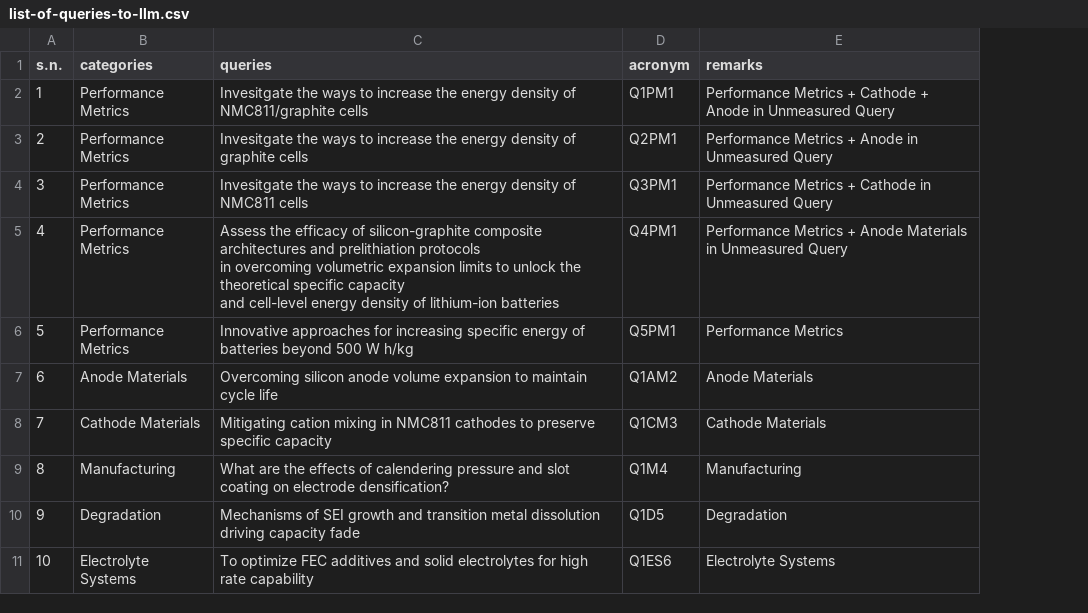
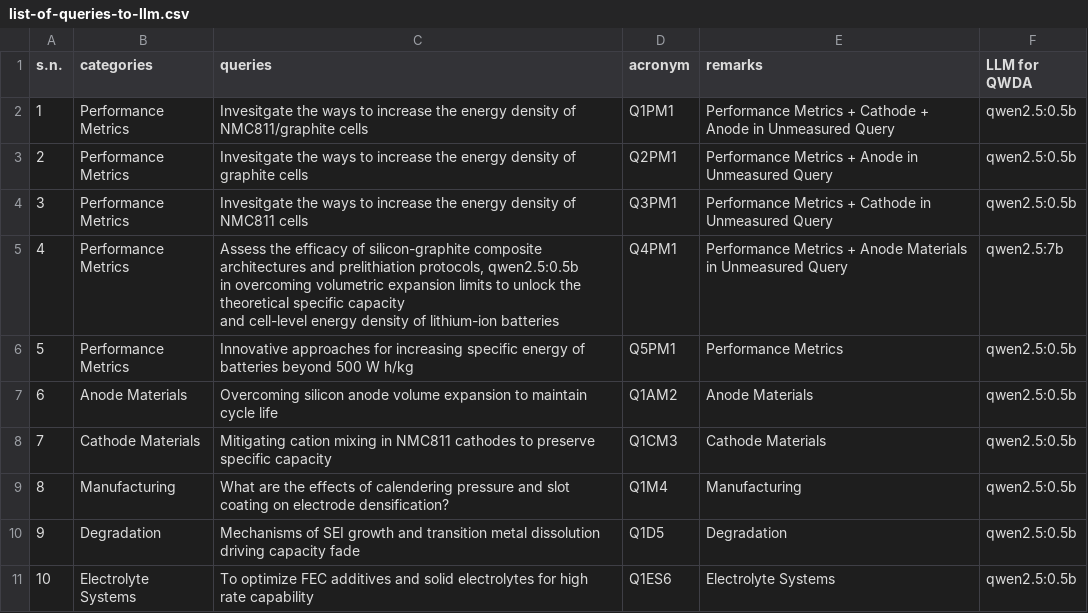
Before and after one commit to anilkunwar/batteryenergydensity-knowledge, a CSV file: concepts_and_knowledge/list-of-queries-to-llm.csv, drawn as a sheet; ↵ is a line break in a cell; the diff names each change by its address in the sheet, - before the commit and + after, or states it on an @@ line.

Commit message:
Update list-of-queries-to-llm.csv

```diff
--- a/concepts_and_knowledge/list-of-queries-to-llm.csv
+++ b/concepts_and_knowledge/list-of-queries-to-llm.csv
+column F (LLM for QWDA), rows 2-11: qwen2.5:0.5b | qwen2.5:0.5b | qwen2.5:0.5b | qwen2.5:7b | qwen2.5:0.5b | qwen2.5:0.5b | qwen2.5:0.5b | qwen2.5:0.5b | qwen2.5:0.5b | qwen2.5:0.5b
-C5 (queries): …and prelithiation protocols ↵ in overcoming…
+C5 (queries): …and prelithiation protocols, qwen2.5:0.5b ↵ in overcoming…
```
